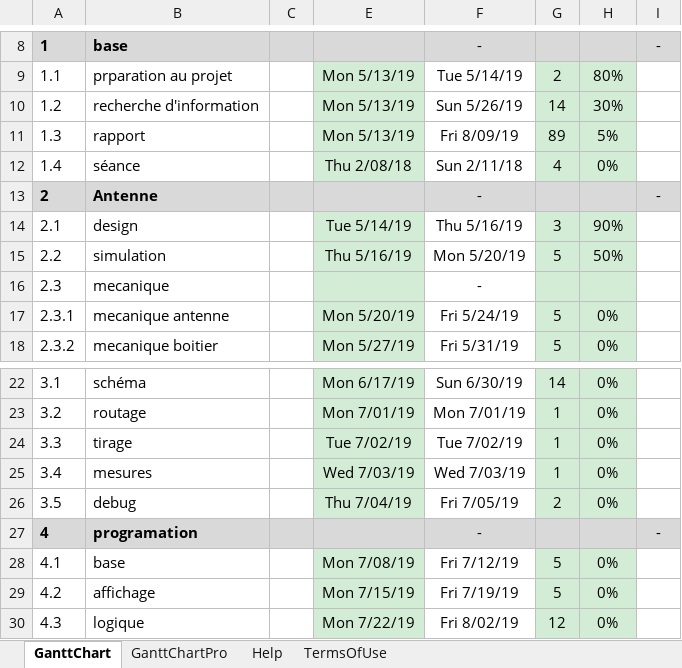
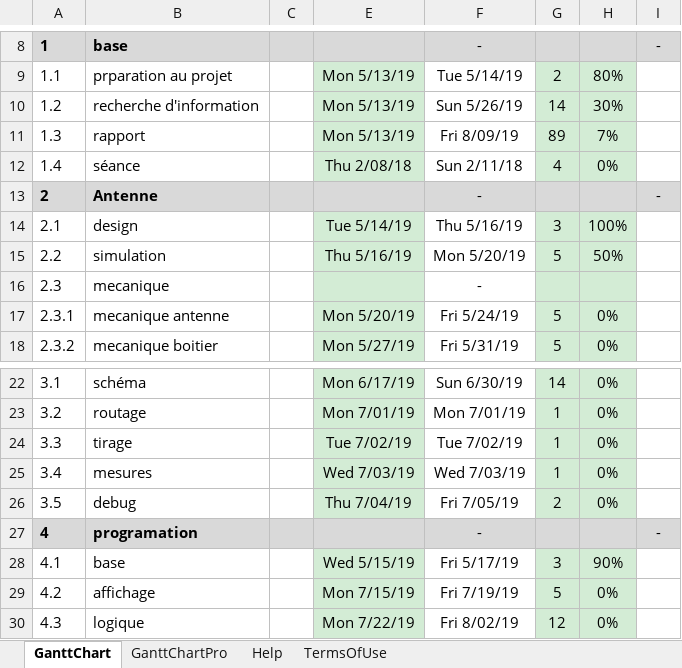
Before and after one commit to Deadecho95/Bachelor_Antenna, an Excel workbook: Rapport/planning.xlsx, sheet GanttChart, drawn as a sheet; only a part is shown, gaps mark what is left out; values as stored, in another font and other column widths than the file's, no borders; charts and pictures and conditional formats not drawn; the diff names each change by its address in the sheet, - before the commit and + after, or states it on an @@ line.

```diff
--- a/Rapport/planning.xlsx (sheet GanttChart)
+++ b/Rapport/planning.xlsx (sheet GanttChart)
-H11: 5%
+H11: 7%
-H14: 90%
+H14: 100%
-E28: Mon 7/08/19
+E28: Wed 5/15/19
-F28: Fri 7/12/19
+F28: Fri 5/17/19
-G28: 5
+G28: 3
-H28: 0%
+H28: 90%
```
Also changed, not shown: Rapport/Modèle_JournalDeBord.xlsx, 49 other files.
